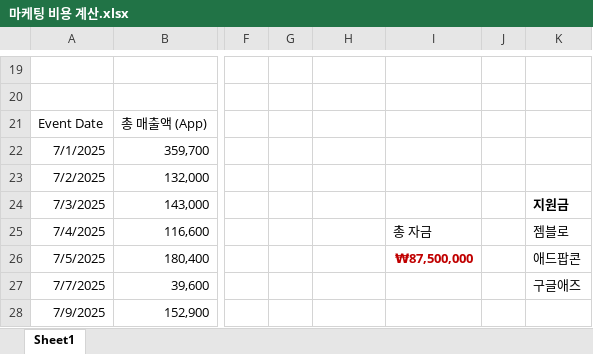
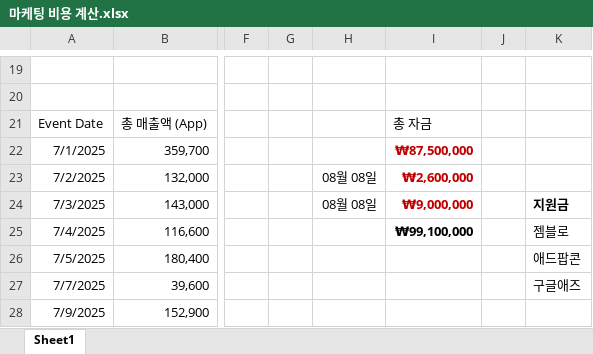
Before and after one commit to asgasgasgasfasfas/exel, an Excel workbook: 마케팅 비용 계산.xlsx, sheet Sheet1, drawn as a sheet; only a part is shown, gaps mark what is left out; values as stored, in another font and other column widths than the file's, no borders; the diff names each change by its address in the sheet, - before the commit and + after, or states it on an @@ line.

Commit message:
마케팅 비용 계산 추가

```diff
--- a/마케팅 비용 계산.xlsx (sheet Sheet1)
+++ b/마케팅 비용 계산.xlsx (sheet Sheet1)
-I21: (empty)
+I21: 총 자금
-I22: (empty)
+I22: ₩87,500,000
-H23:H24: (empty)
+H23:H24: 08월 08일
-I23: (empty)
+I23: ₩2,600,000
-I24: (empty)
+I24: ₩9,000,000
-I25: 총 자금
+I25: ₩99,100,000
-I25 bold: off
+I25 bold: on
-I26: ₩87,500,000
+I26: (empty)
```
